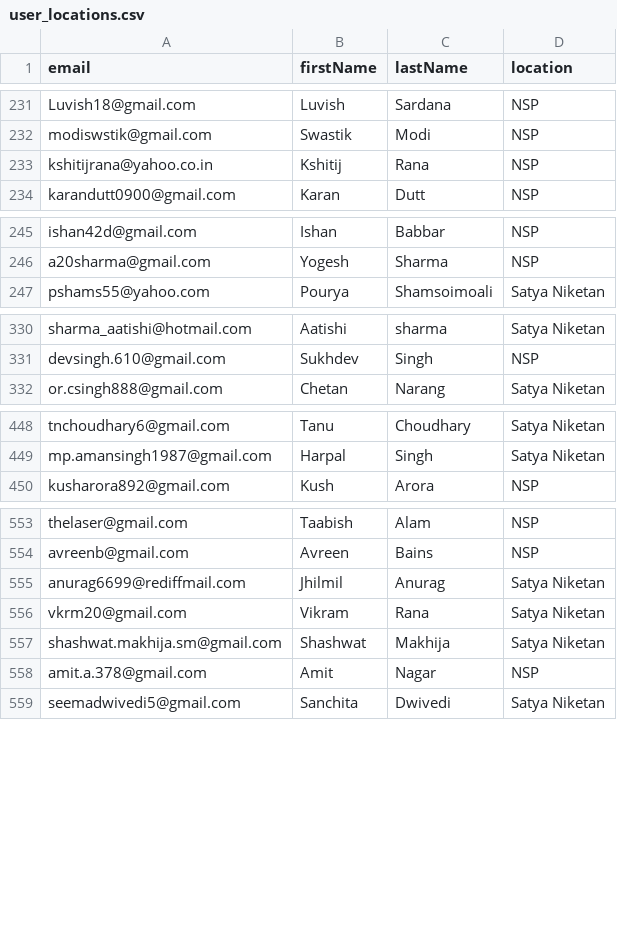
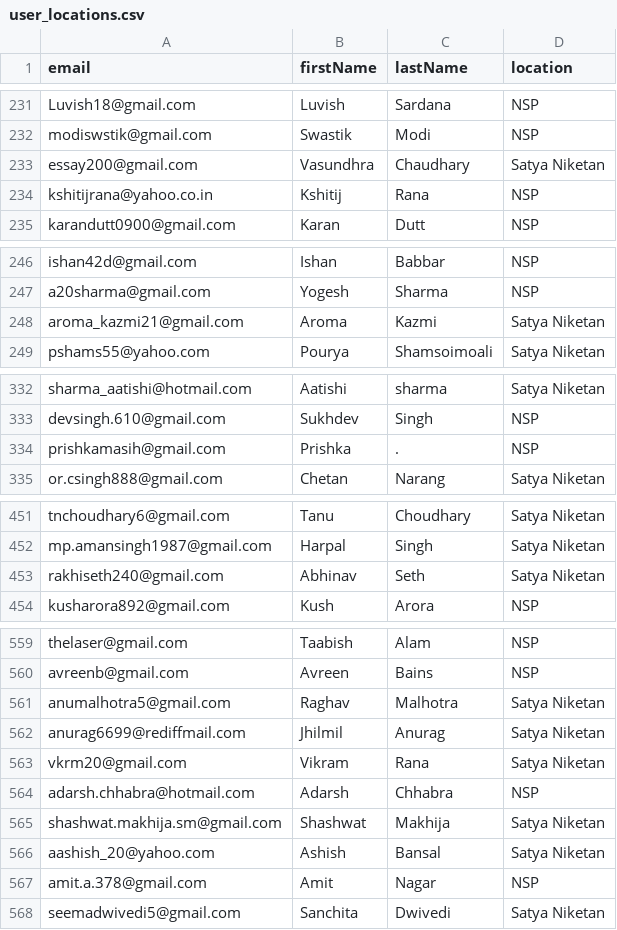
Before and after one commit to abhirakshit/Nirvana, a CSV file: data/user_locations.csv, drawn as a sheet; only a part is shown, gaps mark what is left out; the diff covers the shown part only.

```diff
--- a/data/user_locations.csv
+++ b/data/user_locations.csv
@@ -232,2 +232,3 @@ Luvish18@gmail.com,Luvish,Sardana,NSP
 modiswstik@gmail.com,Swastik,Modi,NSP
+essay200@gmail.com,Vasundhra,Chaudhary,Satya Niketan
 kshitijrana@yahoo.co.in,Kshitij,Rana,NSP
@@ -246,2 +247,3 @@ ishan42d@gmail.com,Ishan,Babbar,NSP
 a20sharma@gmail.com,"Yogesh ",Sharma,NSP
+aroma_kazmi21@gmail.com,Aroma,Kazmi,Satya Niketan
 pshams55@yahoo.com,Pourya,Shamsoimoali,Satya Niketan
@@ -331,2 +333,3 @@ sharma_aatishi@hotmail.com,Aatishi,sharma,Satya Niketan
 devsingh.610@gmail.com,Sukhdev,Singh,NSP
+prishkamasih@gmail.com,Prishka,.,NSP
 or.csingh888@gmail.com,Chetan,Narang,Satya Niketan
@@ -449,2 +452,3 @@ tnchoudhary6@gmail.com,Tanu,Choudhary,Satya Niketan
 mp.amansingh1987@gmail.com,Harpal,Singh,Satya Niketan
+rakhiseth240@gmail.com,Abhinav,Seth,Satya Niketan
 kusharora892@gmail.com,"Kush ",Arora,NSP
@@ -554,5 +560,8 @@ thelaser@gmail.com,Taabish,Alam,NSP
 avreenb@gmail.com,Avreen,Bains,NSP
+anumalhotra5@gmail.com,Raghav,Malhotra,Satya Niketan
 anurag6699@rediffmail.com,Jhilmil,Anurag,Satya Niketan
 vkrm20@gmail.com,Vikram,Rana,Satya Niketan
+adarsh.chhabra@hotmail.com,Adarsh,Chhabra,NSP
 shashwat.makhija.sm@gmail.com,Shashwat,Makhija,Satya Niketan
+aashish_20@yahoo.com,Ashish,Bansal,Satya Niketan
 amit.a.378@gmail.com,Amit,Nagar,NSP
```
Also changed, not shown: 10 added rows elsewhere in this file, data/student_country.csv, data/student_enrollments.csv, 7 other files.
